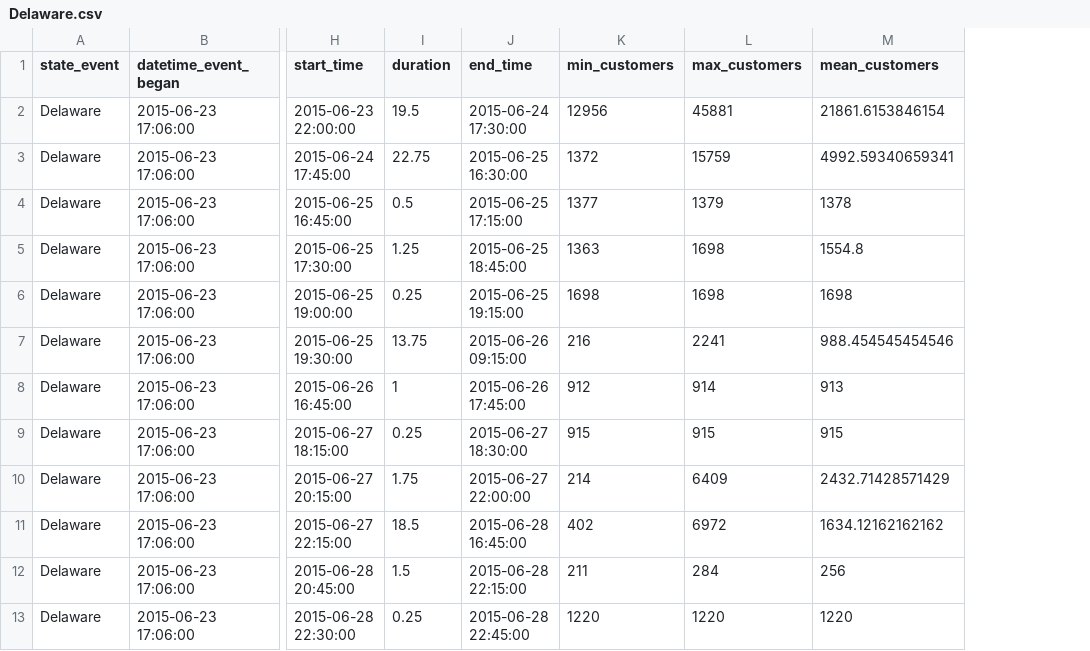
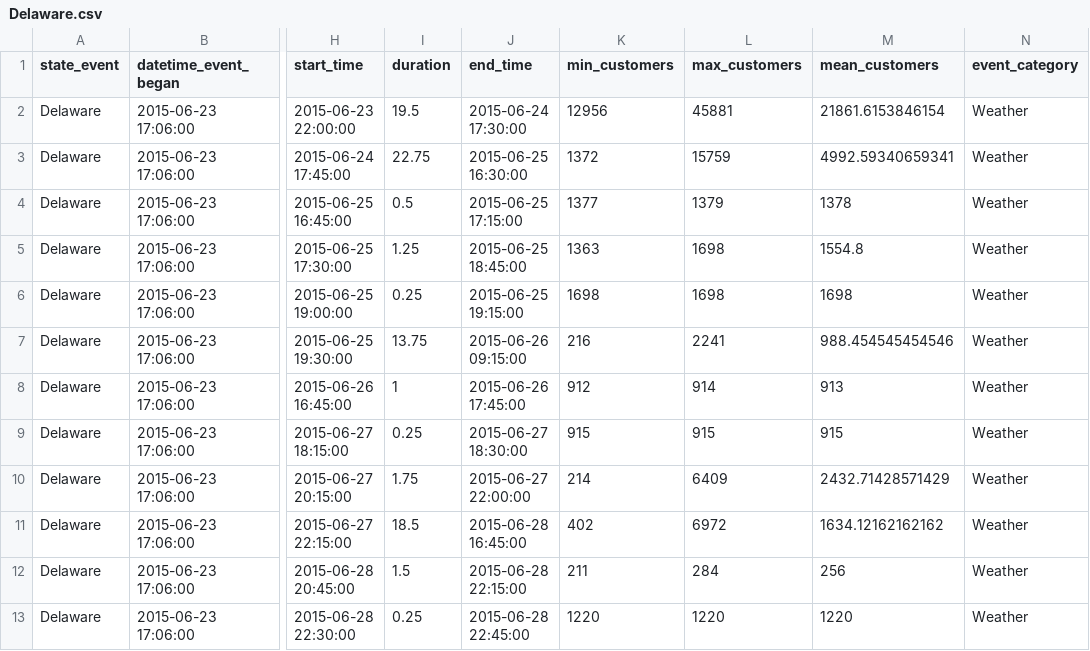
Before and after one commit to utdata/dRy, a CSV file: data-processed-power/Delaware.csv, drawn as a sheet; only a part is shown, gaps mark what is left out; the diff names each change by its address in the sheet, - before the commit and + after, or states it on an @@ line.

```diff
--- a/data-processed-power/Delaware.csv
+++ b/data-processed-power/Delaware.csv
+column N (event_category), rows 2-13: all Weather
```
Also changed, not shown: data-processed-power/Arizona.csv, data-processed-power/Montana.csv, 47 other files.
